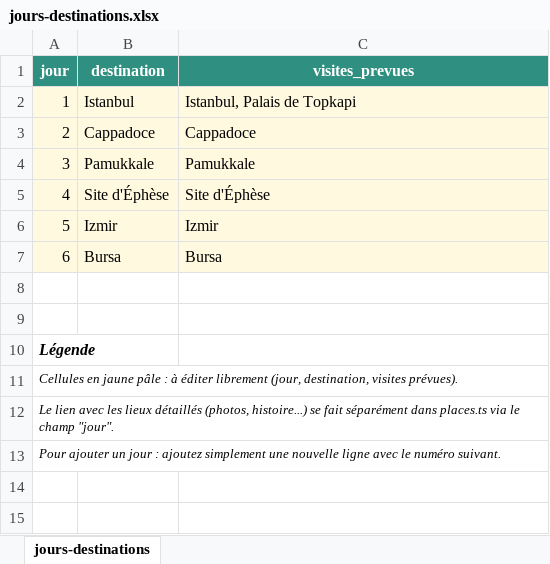
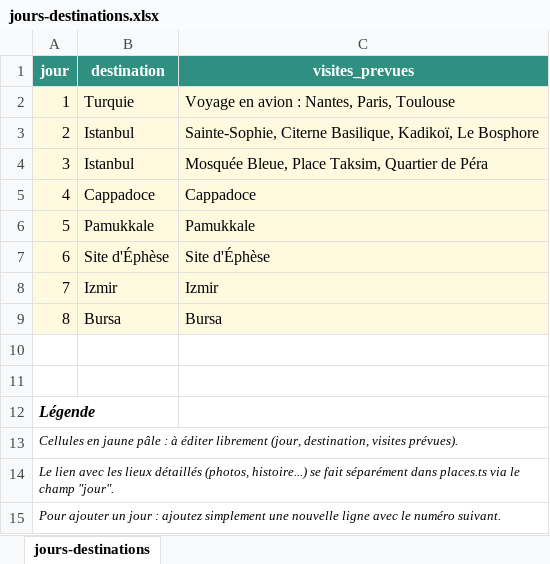
Before and after one commit to JPGuib/application-voyage-familliale-2026, an Excel workbook: docs/jours-destinations.xlsx, sheet jours-destinations, drawn as a sheet; values as stored, in another font and other column widths than the file's, no borders; addresses are those after the commit; the diff names each change by its address in the sheet, - before the commit and + after, or states it on an @@ line.

Commit message:
Chgt Places v1

```diff
--- a/docs/jours-destinations.xlsx (sheet jours-destinations)
+++ b/docs/jours-destinations.xlsx (sheet jours-destinations)
+row 2: 1 | Turquie | Voyage en avion : Nantes, Paris, Toulouse
+row 3: 2 | Istanbul | Sainte-Sophie, Citerne Basilique, Kadikoï, Le Bosphore
@@ column A (jour) renumbered between rows 4 and 9 @@
-C4 (visites_prevues): Istanbul, Palais de Topkapi
+C4 (visites_prevues): Mosquée Bleue, Place Taksim, Quartier de Péra
```
Also changed, not shown: 52 other files.
